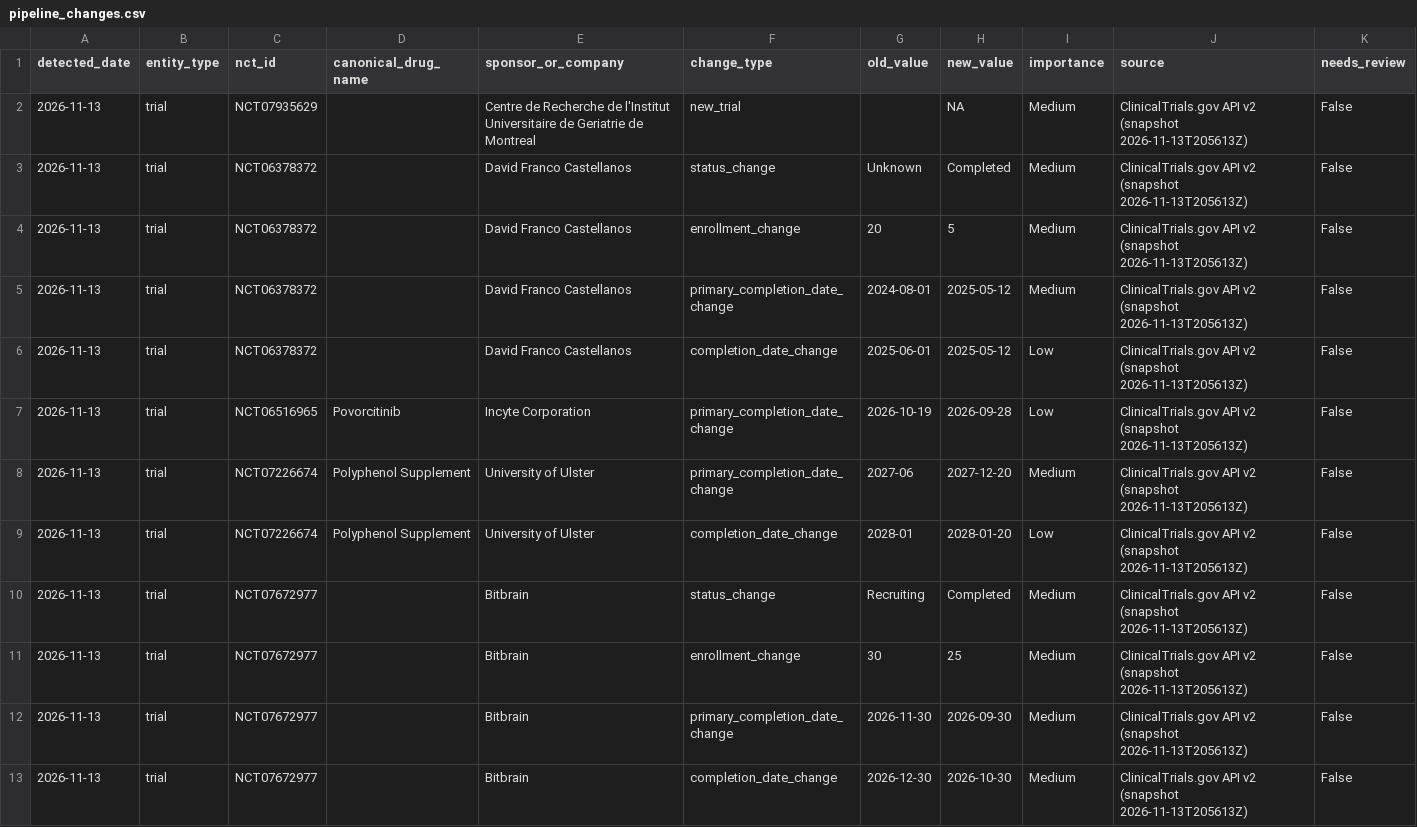
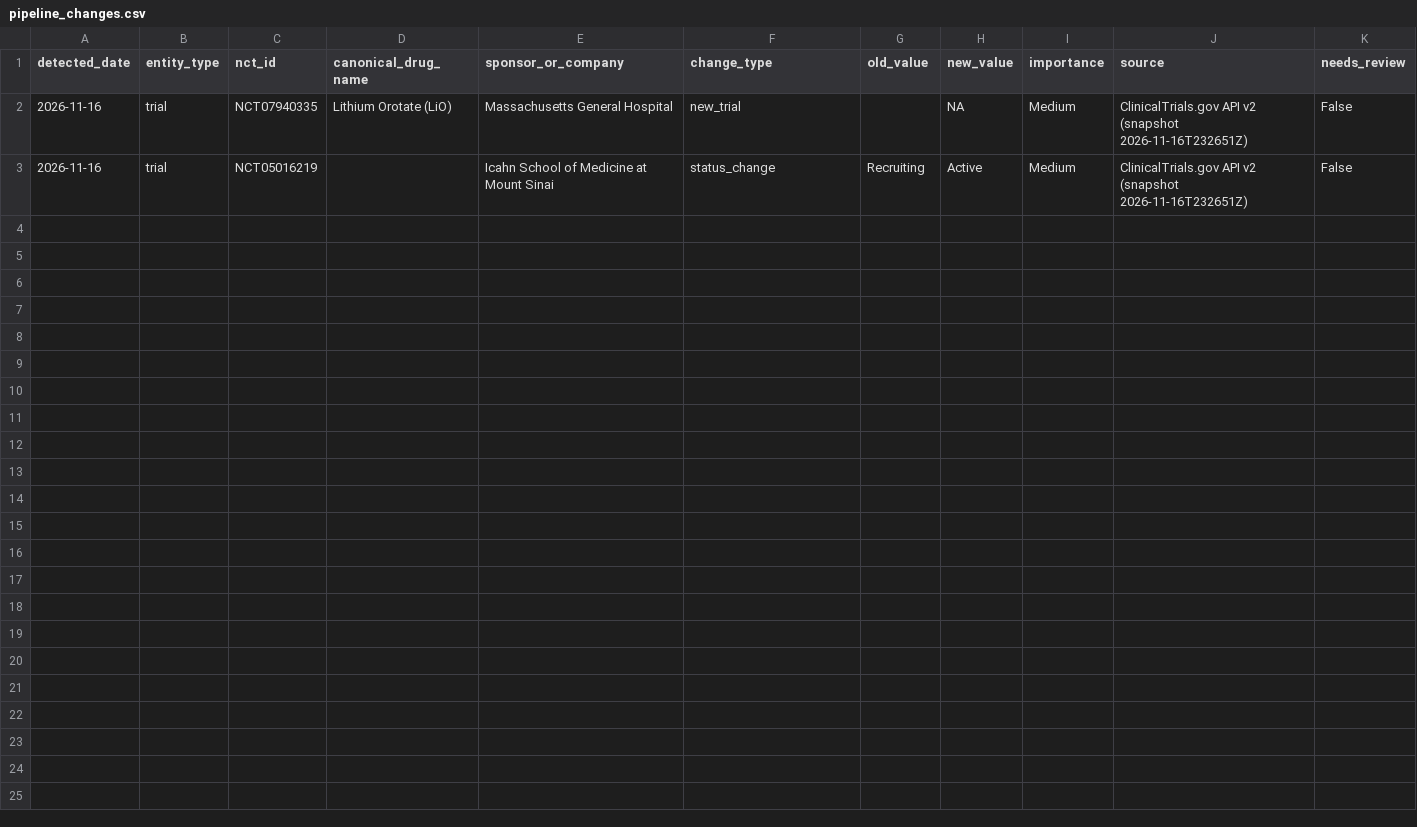
Before and after one commit to juniparkk/AriBio-Clinical-Trial-Pipeline, a CSV file: outputs/pipeline_changes.csv, drawn as a sheet.

```diff
--- a/outputs/pipeline_changes.csv
+++ b/outputs/pipeline_changes.csv
@@ -1,13 +1,3 @@
 detected_date,entity_type,nct_id,canonical_drug_name,sponsor_or_company,change_type,old_value,new_value,importance,source,needs_review
-2026-11-13,trial,NCT07935629,,Centre de Recherche de l'Institut Universitaire de Geriatrie de Montreal,new_trial,,NA,Medium,ClinicalTrials.gov API v2 (snapshot 2026-11-13T205613Z),False
-2026-11-13,trial,NCT06378372,,David Franco Castellanos,status_change,Unknown,Completed,Medium,ClinicalTrials.gov API v2 (snapshot 2026-11-13T205613Z),False
-2026-11-13,trial,NCT06378372,,David Franco Castellanos,enrollment_change,20,5,Medium,ClinicalTrials.gov API v2 (snapshot 2026-11-13T205613Z),False
-2026-11-13,trial,NCT06378372,,David Franco Castellanos,primary_completion_date_change,2024-08-01,2025-05-12,Medium,ClinicalTrials.gov API v2 (snapshot 2026-11-13T205613Z),False
-2026-11-13,trial,NCT06378372,,David Franco Castellanos,completion_date_change,2025-06-01,2025-05-12,Low,ClinicalTrials.gov API v2 (snapshot 2026-11-13T205613Z),False
-2026-11-13,trial,NCT06516965,Povorcitinib,Incyte Corporation,primary_completion_date_change,2026-10-19,2026-09-28,Low,ClinicalTrials.gov API v2 (snapshot 2026-11-13T205613Z),False
-2026-11-13,trial,NCT07226674,Polyphenol Supplement,University of Ulster,primary_completion_date_change,2027-06,2027-12-20,Medium,ClinicalTrials.gov API v2 (snapshot 2026-11-13T205613Z),False
-2026-11-13,trial,NCT07226674,Polyphenol Supplement,University of Ulster,completion_date_change,2028-01,2028-01-20,Low,ClinicalTrials.gov API v2 (snapshot 2026-11-13T205613Z),False
-2026-11-13,trial,NCT07672977,,Bitbrain,status_change,Recruiting,Completed,Medium,ClinicalTrials.gov API v2 (snapshot 2026-11-13T205613Z),False
-2026-11-13,trial,NCT07672977,,Bitbrain,enrollment_change,30,25,Medium,ClinicalTrials.gov API v2 (snapshot 2026-11-13T205613Z),False
-2026-11-13,trial,NCT07672977,,Bitbrain,primary_completion_date_change,2026-11-30,2026-09-30,Medium,ClinicalTrials.gov API v2 (snapshot 2026-11-13T205613Z),False
-2026-11-13,trial,NCT07672977,,Bitbrain,completion_date_change,2026-12-30,2026-10-30,Medium,ClinicalTrials.gov API v2 (snapshot 2026-11-13T205613Z),False
+2026-11-16,trial,NCT07940335,Lithium Orotate (LiO),Massachusetts General Hospital,new_trial,,NA,Medium,ClinicalTrials.gov API v2 (snapshot 2026-11-16T232651Z),False
+2026-11-16,trial,NCT05016219,,Icahn School of Medicine at Mount Sinai,status_change,Recruiting,Active,Medium,ClinicalTrials.gov API v2 (snapshot 2026-11-16T232651Z),False
```
Also changed, not shown: outputs/classification_gap_audit.csv, outputs/competitive_attention.csv, 7 other files.
